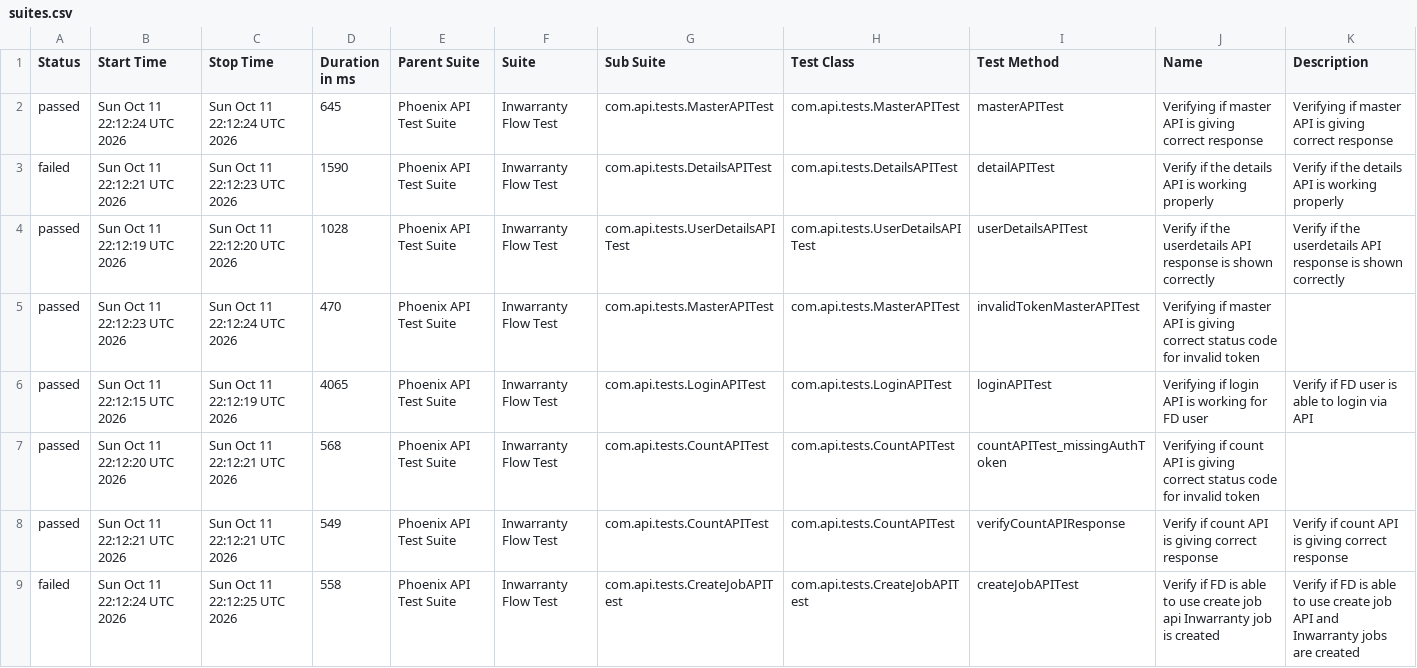
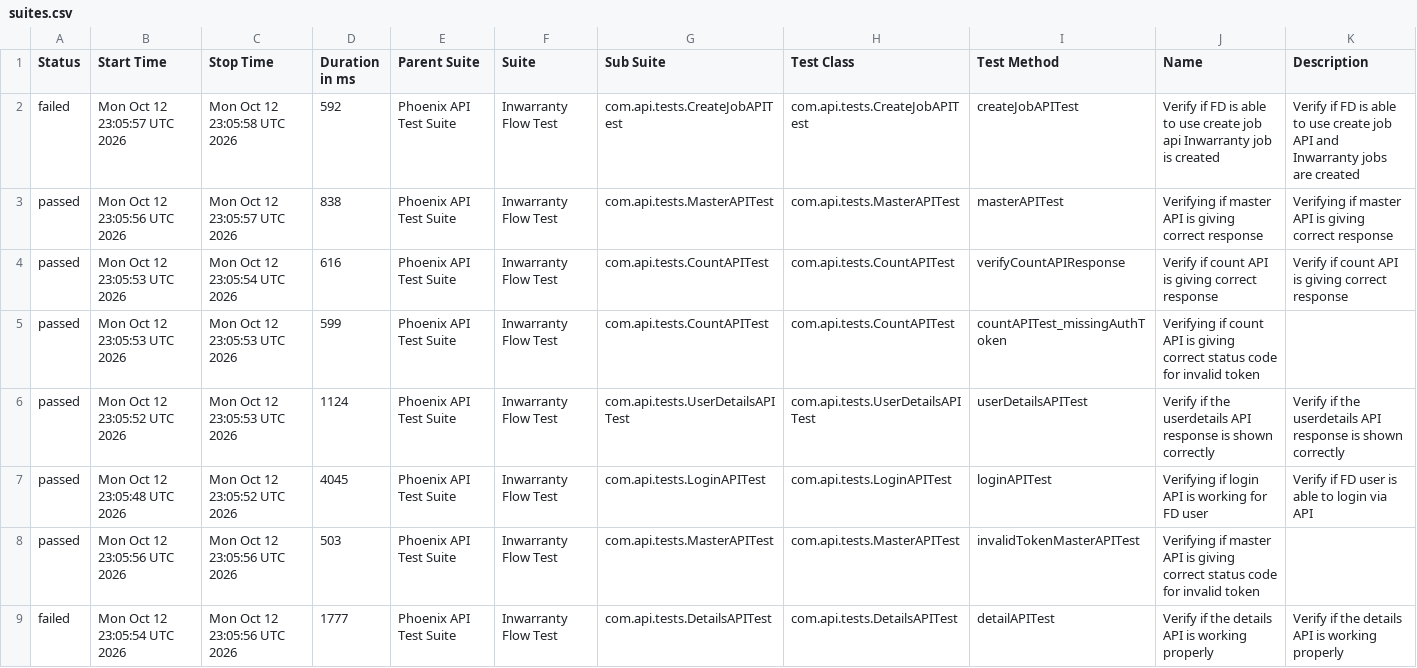
Before and after one commit to Zulminan/PhoenixTestAutomationFramework, a CSV file: data/suites.csv, drawn as a sheet.

```diff
--- a/data/suites.csv
+++ b/data/suites.csv
@@ -1,9 +1,9 @@
 "Status","Start Time","Stop Time","Duration in ms","Parent Suite","Suite","Sub Suite","Test Class","Test Method","Name","Description"
-"passed","Sun Oct 11 22:12:24 UTC 2026","Sun Oct 11 22:12:24 UTC 2026","645","Phoenix API Test Suite","Inwarranty Flow Test","com.api.tests.MasterAPITest","com.api.tests.MasterAPITest","masterAPITest","Verifying if master API is giving correct response","Verifying if master API is giving correct response"
-"failed","Sun Oct 11 22:12:21 UTC 2026","Sun Oct 11 22:12:23 UTC 2026","1590","Phoenix API Test Suite","Inwarranty Flow Test","com.api.tests.DetailsAPITest","com.api.tests.DetailsAPITest","detailAPITest","Verify if the details API is working properly","Verify if the details API is working properly"
-"passed","Sun Oct 11 22:12:19 UTC 2026","Sun Oct 11 22:12:20 UTC 2026","1028","Phoenix API Test Suite","Inwarranty Flow Test","com.api.tests.UserDetailsAPITest","com.api.tests.UserDetailsAPITest","userDetailsAPITest","Verify if the userdetails API response is shown correctly","Verify if the userdetails API response is shown correctly"
-"passed","Sun Oct 11 22:12:23 UTC 2026","Sun Oct 11 22:12:24 UTC 2026","470","Phoenix API Test Suite","Inwarranty Flow Test","com.api.tests.MasterAPITest","com.api.tests.MasterAPITest","invalidTokenMasterAPITest","Verifying if master API is giving correct status code for invalid token",""
-"passed","Sun Oct 11 22:12:15 UTC 2026","Sun Oct 11 22:12:19 UTC 2026","4065","Phoenix API Test Suite","Inwarranty Flow Test","com.api.tests.LoginAPITest","com.api.tests.LoginAPITest","loginAPITest","Verifying if login API is working for FD user","Verify if FD user is able to login via API"
-"passed","Sun Oct 11 22:12:20 UTC 2026","Sun Oct 11 22:12:21 UTC 2026","568","Phoenix API Test Suite","Inwarranty Flow Test","com.api.tests.CountAPITest","com.api.tests.CountAPITest","countAPITest_missingAuthToken","Verifying if count API is giving correct status code for invalid token",""
-"passed","Sun Oct 11 22:12:21 UTC 2026","Sun Oct 11 22:12:21 UTC 2026","549","Phoenix API Test Suite","Inwarranty Flow Test","com.api.tests.CountAPITest","com.api.tests.CountAPITest","verifyCountAPIResponse","Verify if count API is giving correct response","Verify if count API is giving correct response"
-"failed","Sun Oct 11 22:12:24 UTC 2026","Sun Oct 11 22:12:25 UTC 2026","558","Phoenix API Test Suite","Inwarranty Flow Test","com.api.tests.CreateJobAPITest","com.api.tests.CreateJobAPITest","createJobAPITest","Verify if FD is able to use create job api Inwarranty job is created","Verify if FD is able to use create job API and Inwarranty jobs are created"
+"failed","Mon Oct 12 23:05:57 UTC 2026","Mon Oct 12 23:05:58 UTC 2026","592","Phoenix API Test Suite","Inwarranty Flow Test","com.api.tests.CreateJobAPITest","com.api.tests.CreateJobAPITest","createJobAPITest","Verify if FD is able to use create job api Inwarranty job is created","Verify if FD is able to use create job API and Inwarranty jobs are created"
+"passed","Mon Oct 12 23:05:56 UTC 2026","Mon Oct 12 23:05:57 UTC 2026","838","Phoenix API Test Suite","Inwarranty Flow Test","com.api.tests.MasterAPITest","com.api.tests.MasterAPITest","masterAPITest","Verifying if master API is giving correct response","Verifying if master API is giving correct response"
+"passed","Mon Oct 12 23:05:53 UTC 2026","Mon Oct 12 23:05:54 UTC 2026","616","Phoenix API Test Suite","Inwarranty Flow Test","com.api.tests.CountAPITest","com.api.tests.CountAPITest","verifyCountAPIResponse","Verify if count API is giving correct response","Verify if count API is giving correct response"
+"passed","Mon Oct 12 23:05:53 UTC 2026","Mon Oct 12 23:05:53 UTC 2026","599","Phoenix API Test Suite","Inwarranty Flow Test","com.api.tests.CountAPITest","com.api.tests.CountAPITest","countAPITest_missingAuthToken","Verifying if count API is giving correct status code for invalid token",""
+"passed","Mon Oct 12 23:05:52 UTC 2026","Mon Oct 12 23:05:53 UTC 2026","1124","Phoenix API Test Suite","Inwarranty Flow Test","com.api.tests.UserDetailsAPITest","com.api.tests.UserDetailsAPITest","userDetailsAPITest","Verify if the userdetails API response is shown correctly","Verify if the userdetails API response is shown correctly"
+"passed","Mon Oct 12 23:05:48 UTC 2026","Mon Oct 12 23:05:52 UTC 2026","4045","Phoenix API Test Suite","Inwarranty Flow Test","com.api.tests.LoginAPITest","com.api.tests.LoginAPITest","loginAPITest","Verifying if login API is working for FD user","Verify if FD user is able to login via API"
+"passed","Mon Oct 12 23:05:56 UTC 2026","Mon Oct 12 23:05:56 UTC 2026","503","Phoenix API Test Suite","Inwarranty Flow Test","com.api.tests.MasterAPITest","com.api.tests.MasterAPITest","invalidTokenMasterAPITest","Verifying if master API is giving correct status code for invalid token",""
+"failed","Mon Oct 12 23:05:54 UTC 2026","Mon Oct 12 23:05:56 UTC 2026","1777","Phoenix API Test Suite","Inwarranty Flow Test","com.api.tests.DetailsAPITest","com.api.tests.DetailsAPITest","detailAPITest","Verify if the details API is working properly","Verify if the details API is working properly"
```
Also changed, not shown: data/behaviors.csv, 52 other files.
